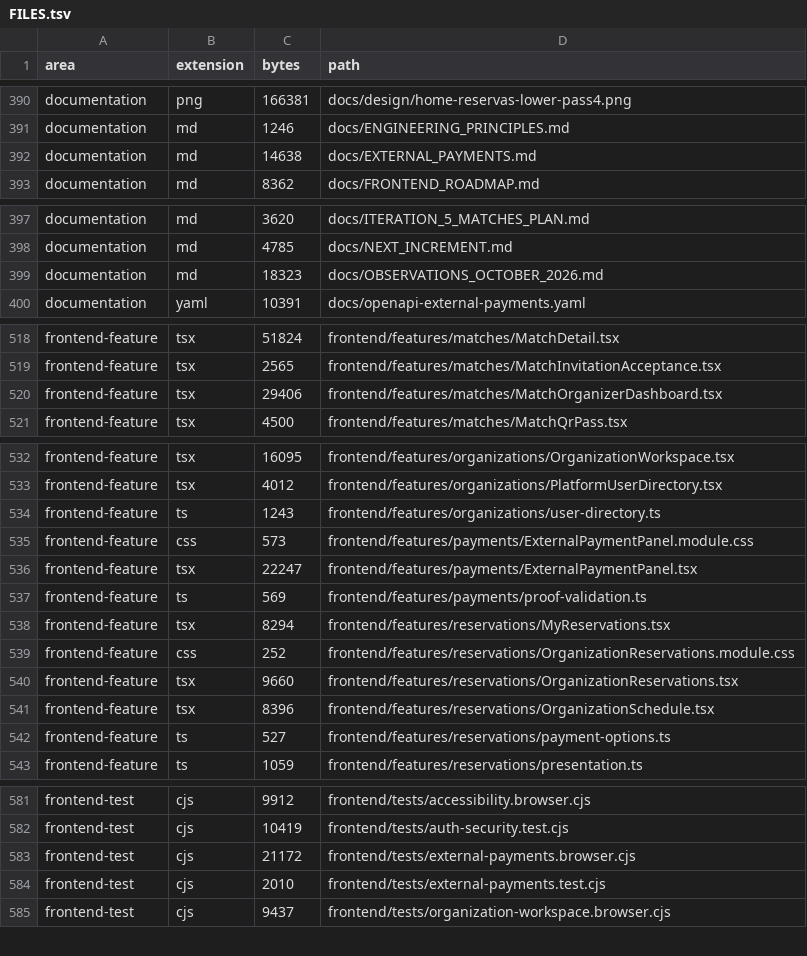
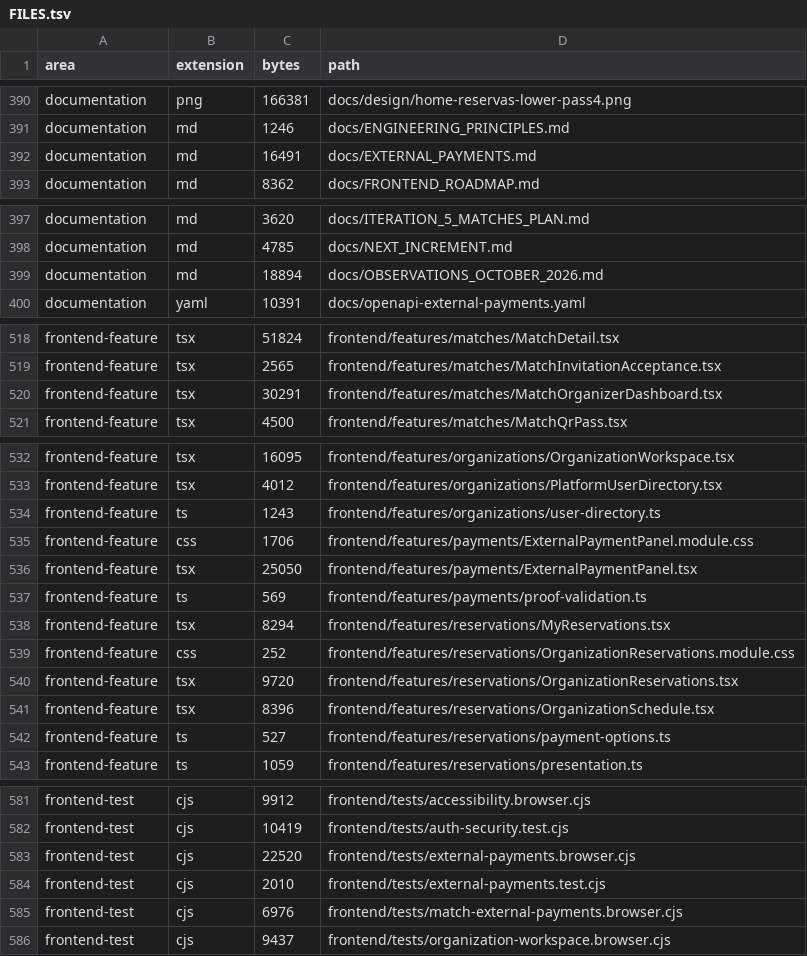
Before and after one commit to JesusMorales25/pulso-piura-platform, a TSV file: docs/code-index/FILES.tsv, drawn as a sheet; only a part is shown, gaps mark what is left out.

Commit message:
Unify recipient settings and organizer match payment workflow

```diff
--- a/docs/code-index/FILES.tsv
+++ b/docs/code-index/FILES.tsv
@@ -391,3 +391,3 @@ documentation	png	166381	docs/design/home-reservas-lower-pass4.png
 documentation	md	1246	docs/ENGINEERING_PRINCIPLES.md
-documentation	md	14638	docs/EXTERNAL_PAYMENTS.md
+documentation	md	16491	docs/EXTERNAL_PAYMENTS.md
 documentation	md	8362	docs/FRONTEND_ROADMAP.md
@@ -398,3 +398,3 @@ documentation	md	3620	docs/ITERATION_5_MATCHES_PLAN.md
 documentation	md	4785	docs/NEXT_INCREMENT.md
-documentation	md	18323	docs/OBSERVATIONS_OCTOBER_2026.md
+documentation	md	18894	docs/OBSERVATIONS_OCTOBER_2026.md
 documentation	yaml	10391	docs/openapi-external-payments.yaml
@@ -519,3 +519,3 @@ frontend-feature	tsx	51824	frontend/features/matches/MatchDetail.tsx
 frontend-feature	tsx	2565	frontend/features/matches/MatchInvitationAcceptance.tsx
-frontend-feature	tsx	29406	frontend/features/matches/MatchOrganizerDashboard.tsx
+frontend-feature	tsx	30291	frontend/features/matches/MatchOrganizerDashboard.tsx
 frontend-feature	tsx	4500	frontend/features/matches/MatchQrPass.tsx
@@ -534,4 +534,4 @@ frontend-feature	tsx	4012	frontend/features/organizations/PlatformUserDirectory.
 frontend-feature	ts	1243	frontend/features/organizations/user-directory.ts
-frontend-feature	css	573	frontend/features/payments/ExternalPaymentPanel.module.css
-frontend-feature	tsx	22247	frontend/features/payments/ExternalPaymentPanel.tsx
+frontend-feature	css	1706	frontend/features/payments/ExternalPaymentPanel.module.css
+frontend-feature	tsx	25050	frontend/features/payments/ExternalPaymentPanel.tsx
 frontend-feature	ts	569	frontend/features/payments/proof-validation.ts
@@ -539,3 +539,3 @@ frontend-feature	tsx	8294	frontend/features/reservations/MyReservations.tsx
 frontend-feature	css	252	frontend/features/reservations/OrganizationReservations.module.css
-frontend-feature	tsx	9660	frontend/features/reservations/OrganizationReservations.tsx
+frontend-feature	tsx	9720	frontend/features/reservations/OrganizationReservations.tsx
 frontend-feature	tsx	8396	frontend/features/reservations/OrganizationSchedule.tsx
@@ -582,4 +582,5 @@ frontend-test	cjs	9912	frontend/tests/accessibility.browser.cjs
 frontend-test	cjs	10419	frontend/tests/auth-security.test.cjs
-frontend-test	cjs	21172	frontend/tests/external-payments.browser.cjs
+frontend-test	cjs	22520	frontend/tests/external-payments.browser.cjs
 frontend-test	cjs	2010	frontend/tests/external-payments.test.cjs
+frontend-test	cjs	6976	frontend/tests/match-external-payments.browser.cjs
 frontend-test	cjs	9437	frontend/tests/organization-workspace.browser.cjs
```
Also changed, not shown: 9 other files.
